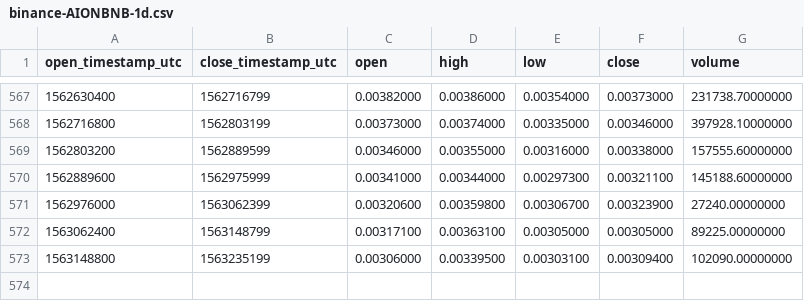
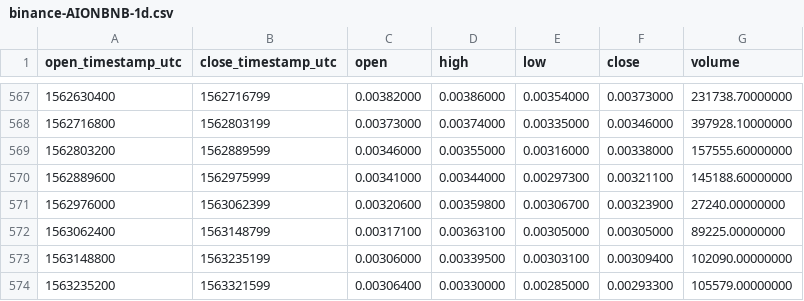
Before and after one commit to cryptobigbro/binance-AIONBNB, a CSV file: binance-AIONBNB-1d.csv, drawn as a sheet; only a part is shown, gaps mark what is left out.

Commit message:
Update OHLCV data.

```diff
--- a/binance-AIONBNB-1d.csv
+++ b/binance-AIONBNB-1d.csv
@@ -573 +573,2 @@ open_timestamp_utc,close_timestamp_utc,open,high,low,close,volume
 1563148800,1563235199,0.00306000,0.00339500,0.00303100,0.00309400,102090.00000000
+1563235200,1563321599,0.00306400,0.00330000,0.00285000,0.00293300,105579.00000000
```
Also changed, not shown: 1 other file.
